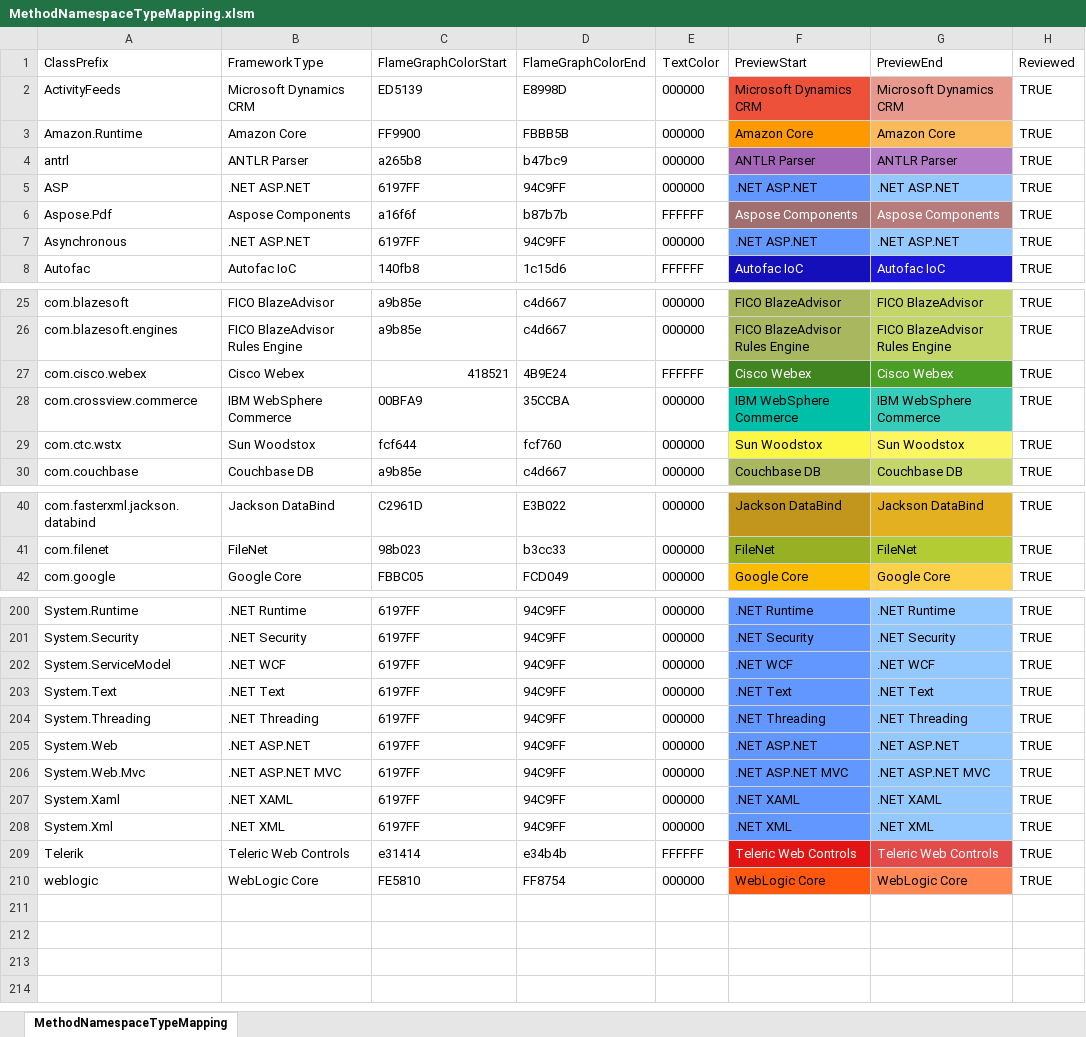
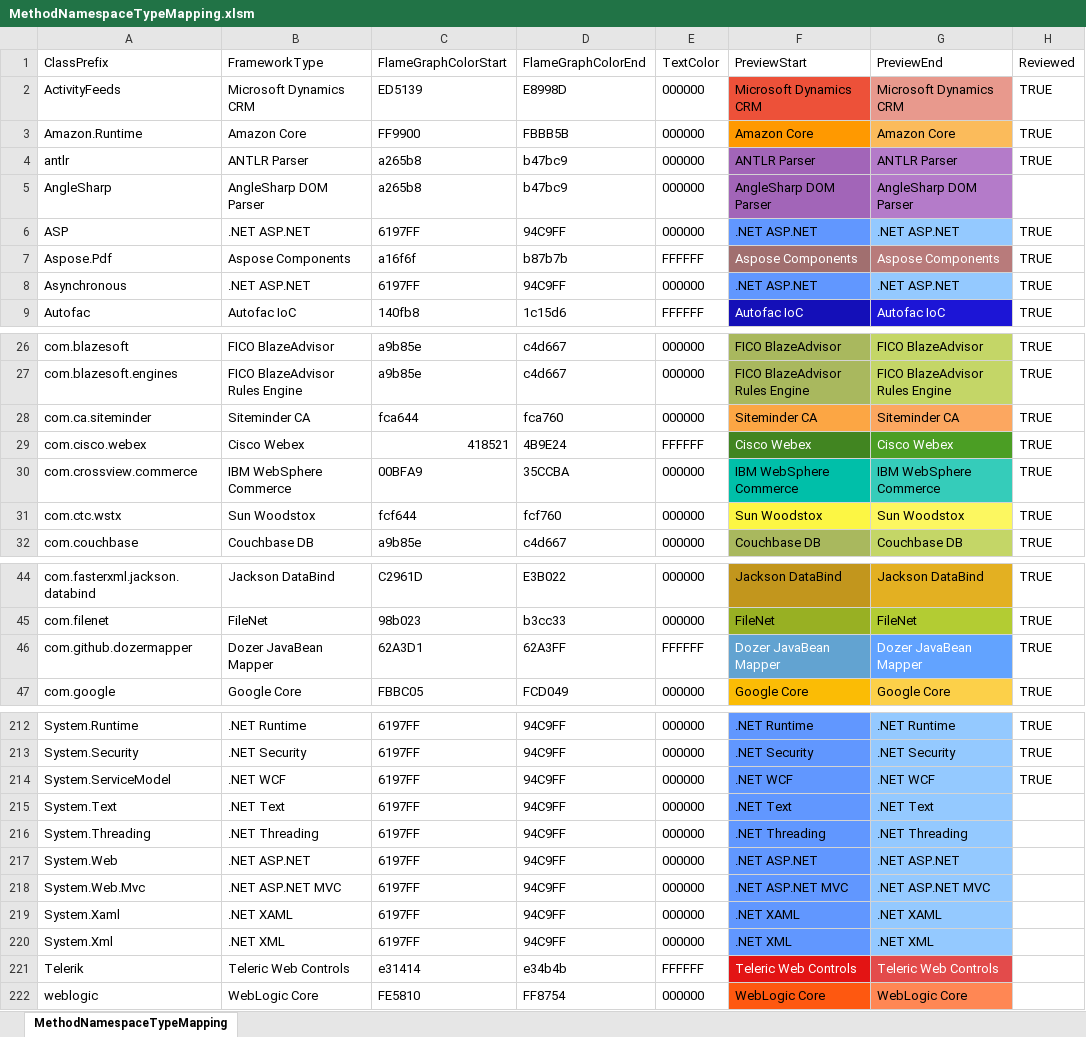
Before and after one commit to Appdynamics/AppDynamics.DEXTER, an Excel workbook: MethodNamespaceTypeMapping.xlsm, sheet MethodNamespaceTypeMapping, drawn as a sheet; only a part is shown, gaps mark what is left out; values as stored, in another font and other column widths than the file's, no borders; charts and pictures and table styles not drawn; addresses are those after the commit; the diff covers the shown part only; the diff names each change by its address in the sheet, - before the commit and + after, or states it on an @@ line.

```diff
--- a/MethodNamespaceTypeMapping.xlsm (sheet MethodNamespaceTypeMapping)
+++ b/MethodNamespaceTypeMapping.xlsm (sheet MethodNamespaceTypeMapping)
-A4: antrl
+A4: antlr
+row 5: AngleSharp | AngleSharp DOM Parser | a265b8 | b47bc9 | 000000 | AngleSharp DOM Parser | AngleSharp DOM Parser
+row 28: com.ca.siteminder | Siteminder CA | fca644 | fca760 | 000000 | Siteminder CA | Siteminder CA | TRUE
+row 46: com.github.dozermapper | Dozer JavaBean Mapper | 62A3D1 | 62A3FF | FFFFFF | Dozer JavaBean Mapper | Dozer JavaBean Mapper | TRUE
-H215:H222: TRUE
+H215:H222: (empty)
```
Also changed, not shown: 9 added rows, 2 edited cells and cell formats elsewhere in this sheet, 52 other files.
